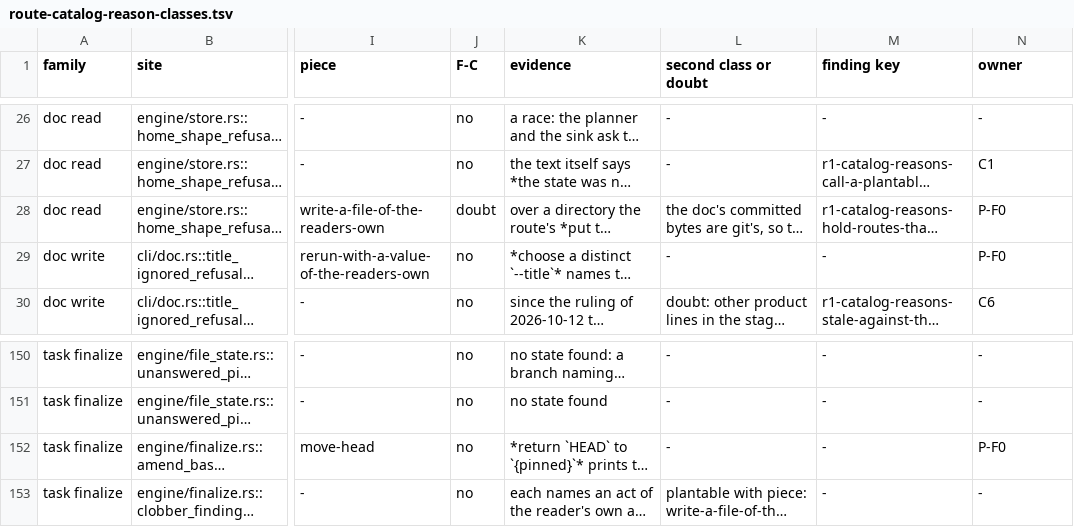
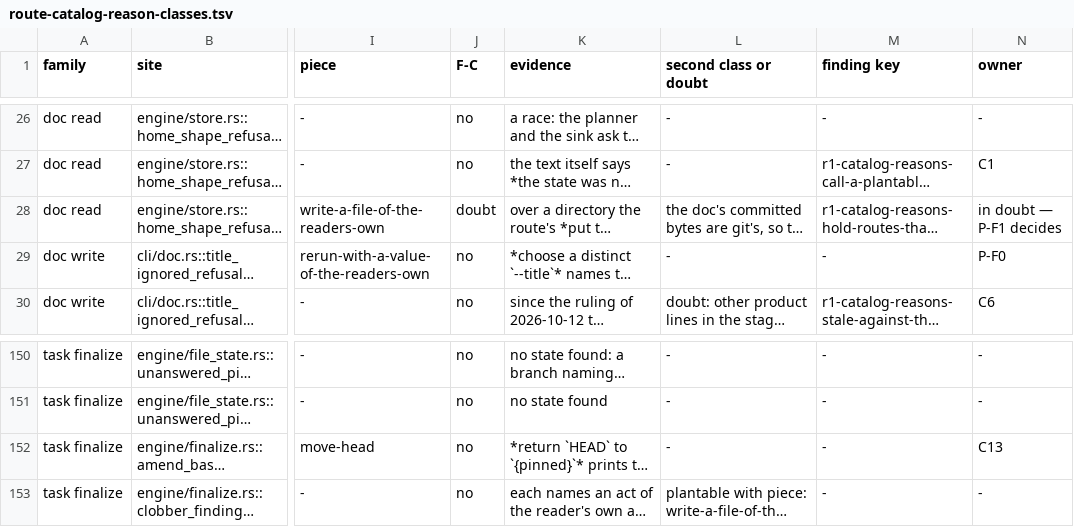
Before and after one commit to gherrink/jigc, a TSV file: completions/artifacts/M55/stabilization-build/reshape/route-catalog-reason-classes.tsv, drawn as a sheet; only a part is shown, gaps mark what is left out; long unchanged cells end in …; the diff covers the shown part only; the diff names each change by its address in the sheet, - before the commit and + after, or states it on an @@ line.

```diff
--- a/completions/artifacts/M55/stabilization-build/reshape/route-catalog-reason-classes.tsv
+++ b/completions/artifacts/M55/stabilization-build/reshape/route-catalog-reason-classes.tsv
-N28 (owner): P-F0
+N28 (owner): in doubt — P-F1 decides
-N152 (owner): P-F0
+N152 (owner): C13
```
Also changed, not shown: 9 edited cells elsewhere in this file, 12 other files.
